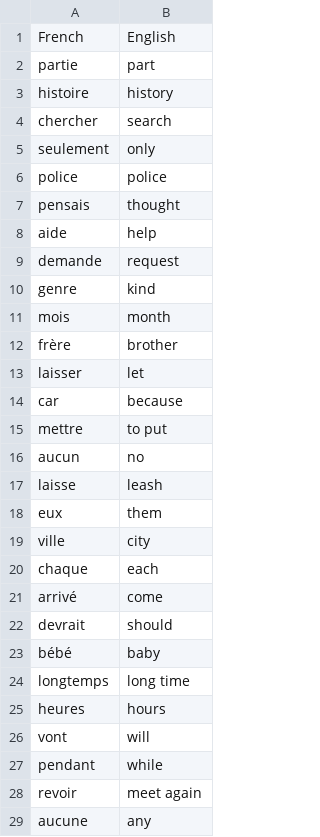
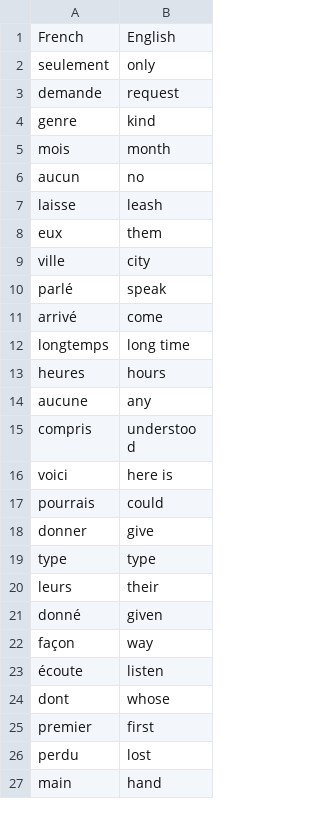
Before and after one commit to jkrotoszynska/100DaysOfCode, a CSV file: Intermediate/FlashCardApp/data/words_to_learn.csv, drawn as a sheet; only a part is shown; the shorter side is filled out with more unchanged rows; the diff covers the shown part only.

```diff
--- a/Intermediate/FlashCardApp/data/words_to_learn.csv
+++ b/Intermediate/FlashCardApp/data/words_to_learn.csv
@@ -1,9 +1,3 @@
 French,English
-partie,part
-histoire,history
-chercher,search
 seulement,only
-police,police
-pensais,thought
-aide,help
 demande,request
@@ -11,6 +5,2 @@ genre,kind
 mois,month
-frère,brother
-laisser,let
-car,because
-mettre,to put
 aucun,no
@@ -19,11 +9,6 @@ eux,them
 ville,city
-chaque,each
+parlé,speak
 arrivé,come
-devrait,should
-bébé,baby
 longtemps,long time
 heures,hours
-vont,will
-pendant,while
-revoir,meet again
 aucune,any
```
Also changed, not shown: 2 added rows and 34 removed rows elsewhere in this file, 1 other file.
